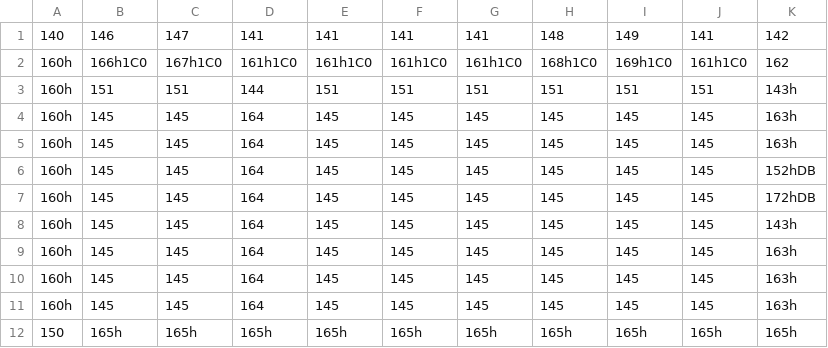
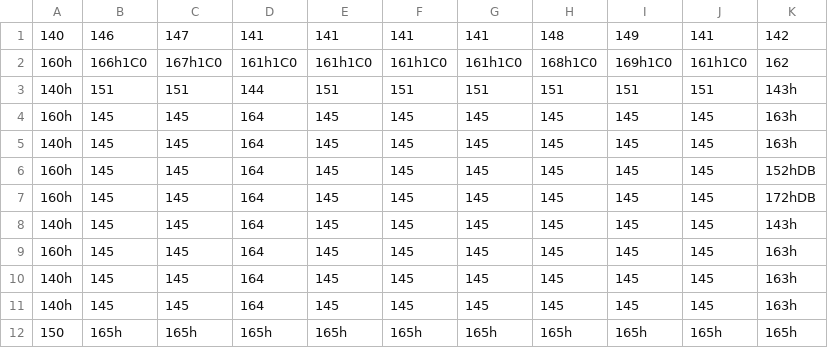
Before and after one commit to ilunnie/Marcos-X-Machine, a CSV file: src/Area/SalaDigital.csv, drawn as a sheet.

```diff
--- a/src/Area/SalaDigital.csv
+++ b/src/Area/SalaDigital.csv
@@ -2,11 +2,11 @@
 160h,166h1C0,167h1C0,161h1C0,161h1C0,161h1C0,161h1C0,168h1C0,169h1C0,161h1C0,162
-160h,151,151,144,151,151,151,151,151,151,143h
+140h,151,151,144,151,151,151,151,151,151,143h
 160h,145,145,164,145,145,145,145,145,145,163h
-160h,145,145,164,145,145,145,145,145,145,163h
+140h,145,145,164,145,145,145,145,145,145,163h
 160h,145,145,164,145,145,145,145,145,145,152hDB
 160h,145,145,164,145,145,145,145,145,145,172hDB
-160h,145,145,164,145,145,145,145,145,145,143h
+140h,145,145,164,145,145,145,145,145,145,143h
 160h,145,145,164,145,145,145,145,145,145,163h
-160h,145,145,164,145,145,145,145,145,145,163h
-160h,145,145,164,145,145,145,145,145,145,163h
+140h,145,145,164,145,145,145,145,145,145,163h
+140h,145,145,164,145,145,145,145,145,145,163h
 150,165h,165h,165h,165h,165h,165h,165h,165h,165h,165h
```
Also changed, not shown: src/Area/EntradaDTA.csv, src/Area/Ets.csv, 6 other files.
